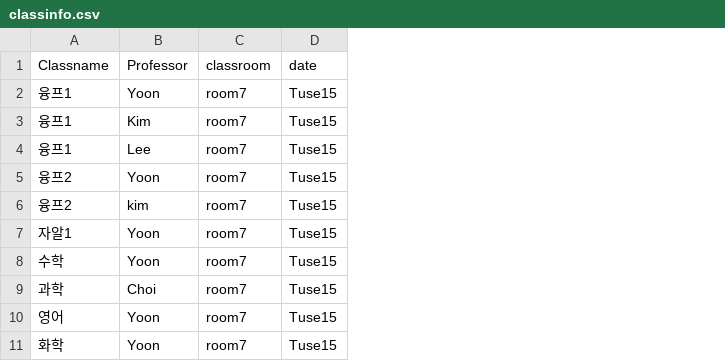
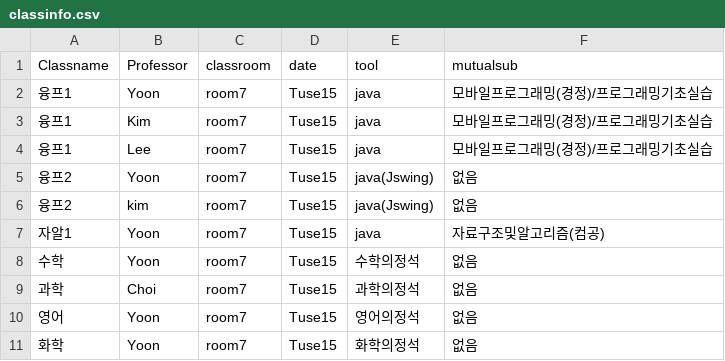
Before and after one commit to gaeun5744/java-programing, a CSV file: classinfo.csv, drawn as a sheet; the diff names each change by its address in the sheet, - before the commit and + after, or states it on an @@ line.

```diff
--- a/classinfo.csv
+++ b/classinfo.csv
+column E (tool), rows 2-11: java | java | java | java(Jswing) | java(Jswing) | java | 수학의정석 | 과학의정석 | 영어의정석 | 화학의정석
+column F (mutualsub), rows 2-11: 모바일프로그래밍(경정)/프로그래밍기초실습 | 모바일프로그래밍(경정)/프로그래밍기초실습 | 모바일프로그래밍(경정)/프로그래밍기초실습 | 없음 | 없음 | 자료구조및알고리즘(컴공) | 없음 | 없음 | 없음 | 없음
```
Also changed, not shown: 16 other files.
